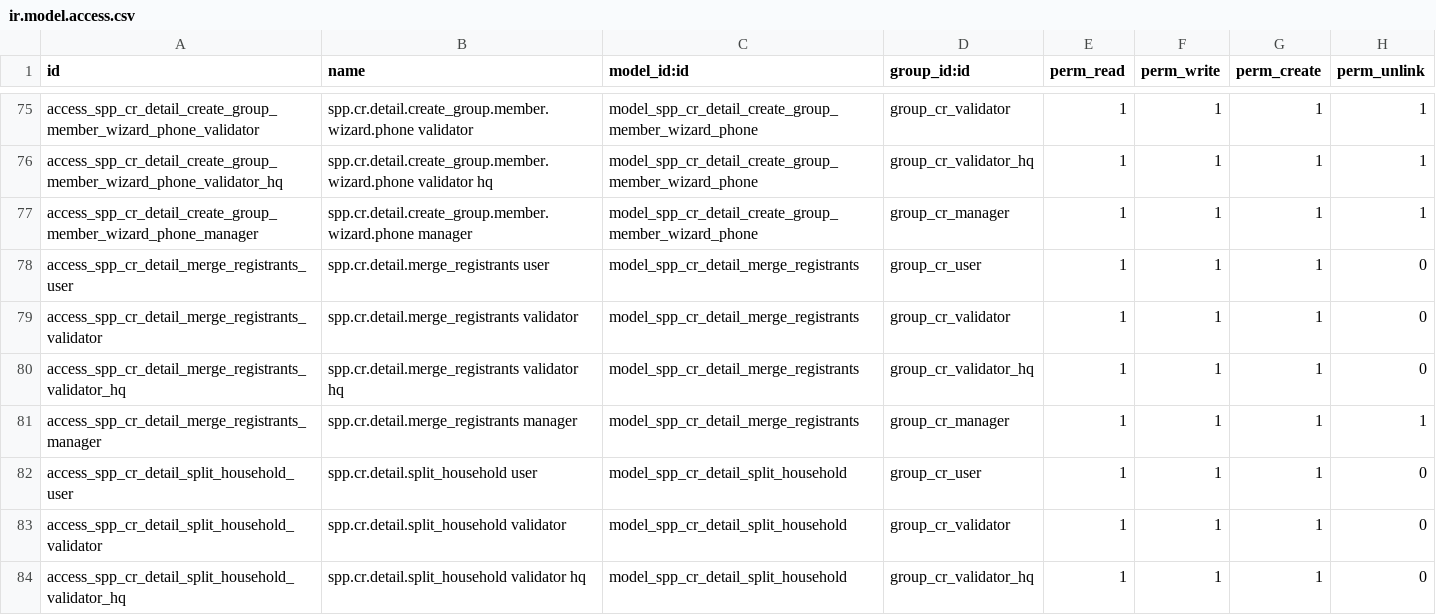
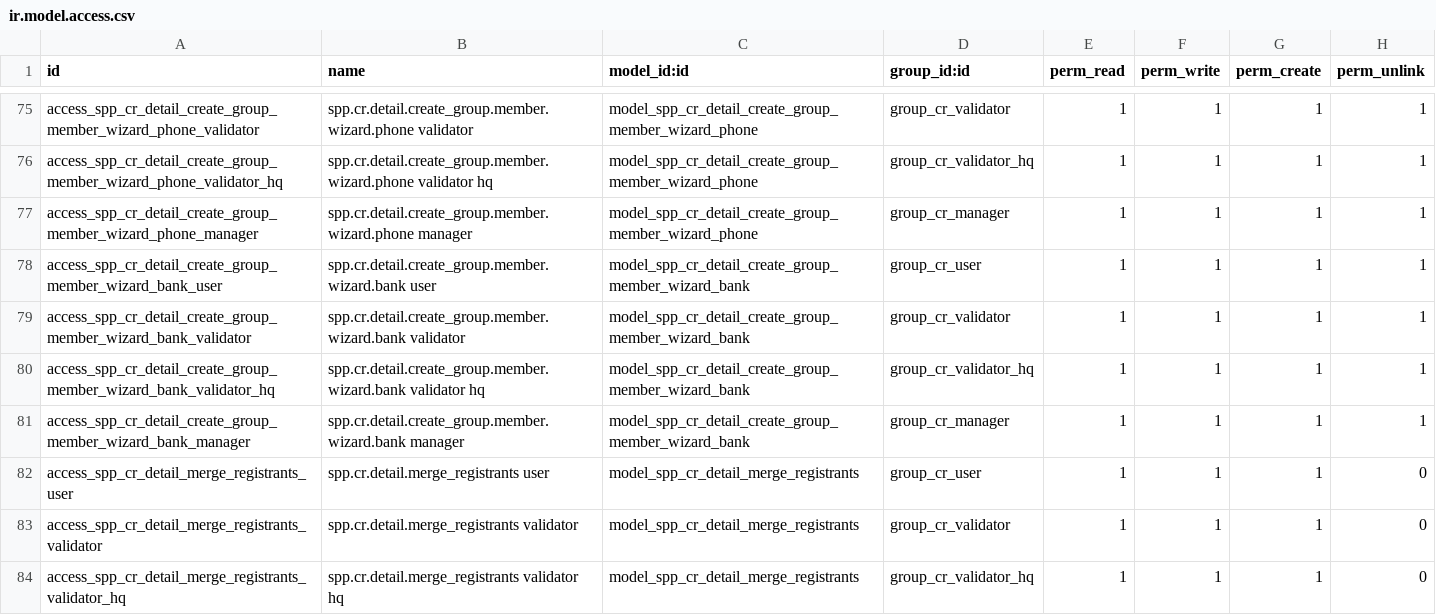
Before and after one commit to OpenSPP/OpenSPP2, a CSV file: spp_change_request_v2/security/ir.model.access.csv, drawn as a sheet; only a part is shown, gaps mark what is left out; the shorter side is filled out with more unchanged rows.

Commit message:
feat(change_request_v2): capture new-member bank accounts in Create Group (#876)
QA round: the create-new-individual modal's Financial Information section
should let a new member record bank accounts, not just income — new members
could capture phones but not banks.

- Add member_new_id inverse to the shared bank line model; add bank_line_ids
  to the member_new model.
- Add Bank Accounts to the Add Member wizard: a transient bank-row model,
  bank_line_ids field, save/load (incl. edit-mode prefill), and a Bank table
  under the Financial Information section.
- On apply, attach each new member's bank accounts to the created individual
  (refactor _attach_banks to take a bank-lines recordset + partner, reused for
  group and members).
- Review page: each new member's section now includes a Bank Accounts table.
- Add the wizard bank-row ACLs and a regression test.

```diff
--- a/spp_change_request_v2/security/ir.model.access.csv
+++ b/spp_change_request_v2/security/ir.model.access.csv
@@ -77,2 +77,6 @@ access_spp_cr_detail_create_group_member_wizard_phone_validator_hq,spp.cr.detail
 access_spp_cr_detail_create_group_member_wizard_phone_manager,spp.cr.detail.create_group.member.wizard.phone manager,model_spp_cr_detail_create_group_member_wizard_phone,group_cr_manager,1,1,1,1
+access_spp_cr_detail_create_group_member_wizard_bank_user,spp.cr.detail.create_group.member.wizard.bank user,model_spp_cr_detail_create_group_member_wizard_bank,group_cr_user,1,1,1,1
+access_spp_cr_detail_create_group_member_wizard_bank_validator,spp.cr.detail.create_group.member.wizard.bank validator,model_spp_cr_detail_create_group_member_wizard_bank,group_cr_validator,1,1,1,1
+access_spp_cr_detail_create_group_member_wizard_bank_validator_hq,spp.cr.detail.create_group.member.wizard.bank validator hq,model_spp_cr_detail_create_group_member_wizard_bank,group_cr_validator_hq,1,1,1,1
+access_spp_cr_detail_create_group_member_wizard_bank_manager,spp.cr.detail.create_group.member.wizard.bank manager,model_spp_cr_detail_create_group_member_wizard_bank,group_cr_manager,1,1,1,1
 access_spp_cr_detail_merge_registrants_user,spp.cr.detail.merge_registrants user,model_spp_cr_detail_merge_registrants,group_cr_user,1,1,1,0
```
Also changed, not shown: 5 other files.
